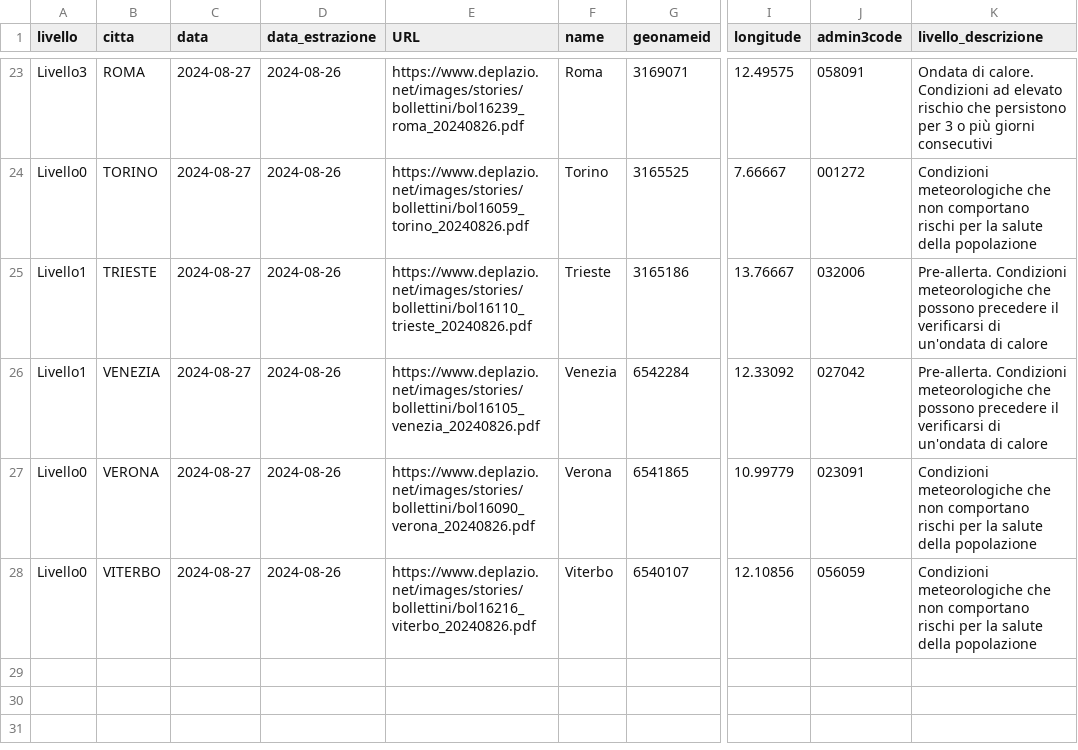
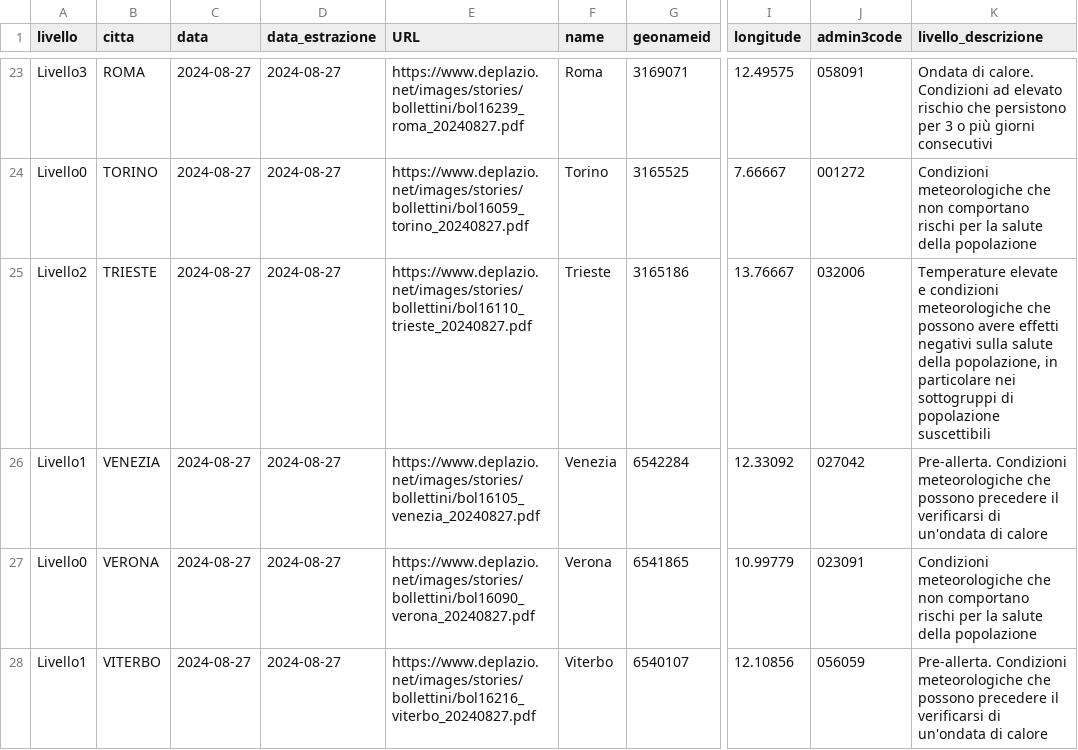
Before and after one commit to ondata/ondate-calore, a CSV file: data/ondate-calore_oggi.csv, drawn as a sheet; only a part is shown, gaps mark what is left out; the diff covers the shown part only; the diff names each change by its address in the sheet, - before the commit and + after, or states it on an @@ line.

```diff
--- a/data/ondate-calore_oggi.csv
+++ b/data/ondate-calore_oggi.csv
-D23:D28 (data_estrazione): 2024-08-26
+D23:D28 (data_estrazione): 2024-08-27
-E23 (URL): https://www.deplazio.net/images/stories/bollettini/bol16239_roma_20240826.pdf
+E23 (URL): https://www.deplazio.net/images/stories/bollettini/bol16239_roma_20240827.pdf
-E24 (URL): https://www.deplazio.net/images/stories/bollettini/bol16059_torino_20240826.pdf
+E24 (URL): https://www.deplazio.net/images/stories/bollettini/bol16059_torino_20240827.pdf
-A25 (livello): Livello1
+A25 (livello): Livello2
-E25 (URL): https://www.deplazio.net/images/stories/bollettini/bol16110_trieste_20240826.pdf
+E25 (URL): https://www.deplazio.net/images/stories/bollettini/bol16110_trieste_20240827.pdf
-K25 (livello_descrizione): Pre-allerta. Condizioni meteorologiche che possono precedere il verificarsi di un'ondata di calore
+K25 (livello_descrizione): Temperature elevate e condizioni meteorologiche che possono avere effetti negativi sulla salute della popolazione, in particolare nei sottogruppi di popolazione suscettibili
-E26 (URL): https://www.deplazio.net/images/stories/bollettini/bol16105_venezia_20240826.pdf
+E26 (URL): https://www.deplazio.net/images/stories/bollettini/bol16105_venezia_20240827.pdf
-E27 (URL): https://www.deplazio.net/images/stories/bollettini/bol16090_verona_20240826.pdf
+E27 (URL): https://www.deplazio.net/images/stories/bollettini/bol16090_verona_20240827.pdf
-A28 (livello): Livello0
+A28 (livello): Livello1
-E28 (URL): https://www.deplazio.net/images/stories/bollettini/bol16216_viterbo_20240826.pdf
+E28 (URL): https://www.deplazio.net/images/stories/bollettini/bol16216_viterbo_20240827.pdf
-K28 (livello_descrizione): Condizioni meteorologiche che non comportano rischi per la salute della popolazione
+K28 (livello_descrizione): Pre-allerta. Condizioni meteorologiche che possono precedere il verificarsi di un'ondata di calore
```
Also changed, not shown: 54 edited cells elsewhere in this file, data/ondate-calore_PDF.csv, data/ondate-calore_archivio.csv, 48 other files.
